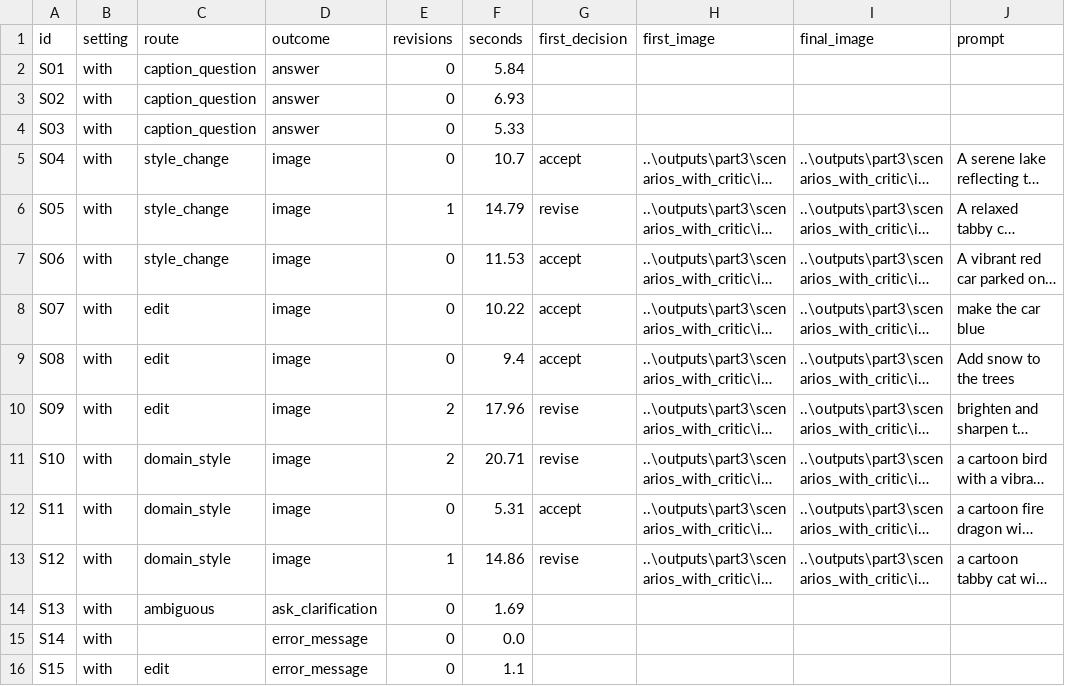
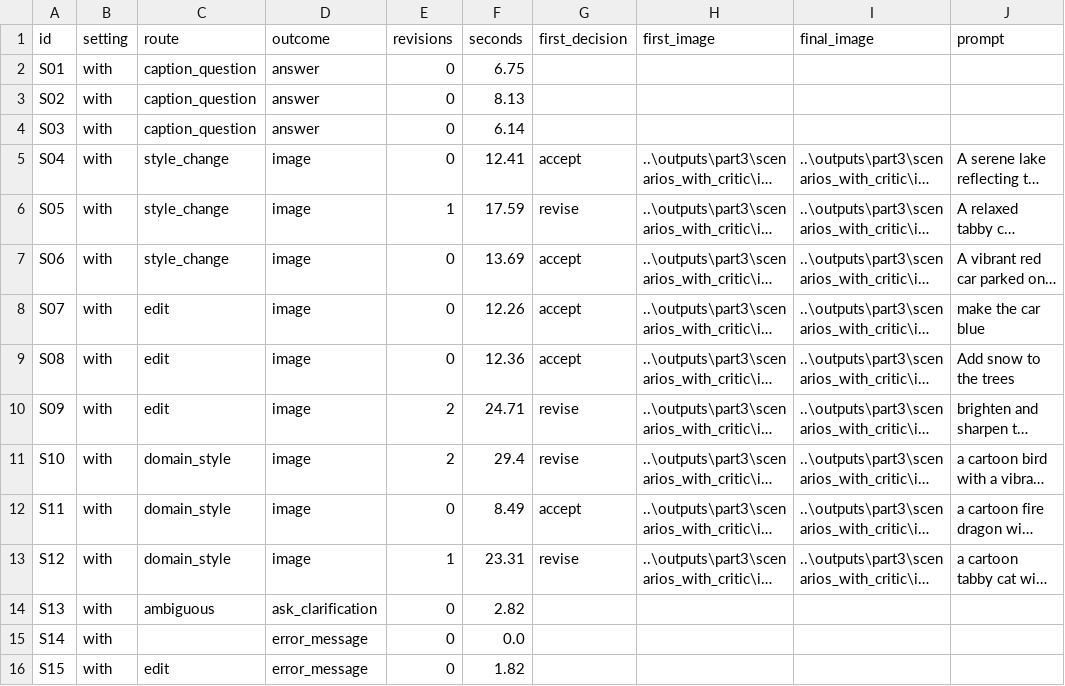
Before and after one commit to SawantTej2912/data266-lab2-team33, a CSV file: outputs/part3/evaluation/scenarios_with_critic.csv, drawn as a sheet; only a part is shown; long unchanged cells end in …; the diff names each change by its address in the sheet, - before the commit and + after, or states it on an @@ line.

```diff
--- a/outputs/part3/evaluation/scenarios_with_critic.csv
+++ b/outputs/part3/evaluation/scenarios_with_critic.csv
-F2 (seconds): 5.84
+F2 (seconds): 6.75
-F3 (seconds): 6.93
+F3 (seconds): 8.13
-F4 (seconds): 5.33
+F4 (seconds): 6.14
-F5 (seconds): 10.7
+F5 (seconds): 12.41
-F6 (seconds): 14.79
+F6 (seconds): 17.59
-F7 (seconds): 11.53
+F7 (seconds): 13.69
-F8 (seconds): 10.22
+F8 (seconds): 12.26
-F9 (seconds): 9.4
+F9 (seconds): 12.36
-F10 (seconds): 17.96
+F10 (seconds): 24.71
-F11 (seconds): 20.71
+F11 (seconds): 29.4
-F12 (seconds): 5.31
+F12 (seconds): 8.49
-F13 (seconds): 14.86
+F13 (seconds): 23.31
-F14 (seconds): 1.69
+F14 (seconds): 2.82
-F16 (seconds): 1.1
+F16 (seconds): 1.82
```
Also changed, not shown: outputs/part3/evaluation/redteam_extra_results.csv, outputs/part3/evaluation/redteam_results.csv, 56 other files.
